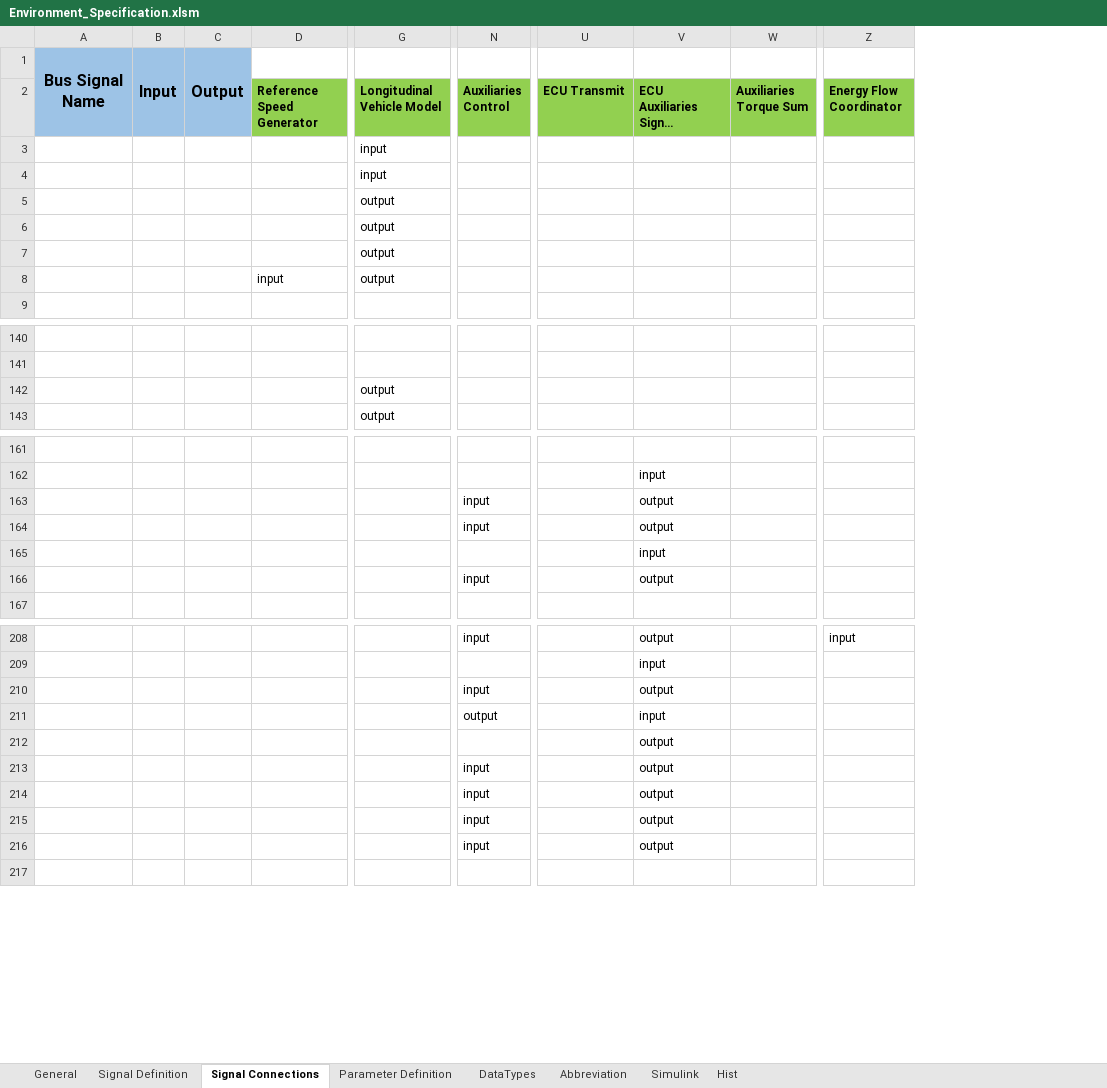
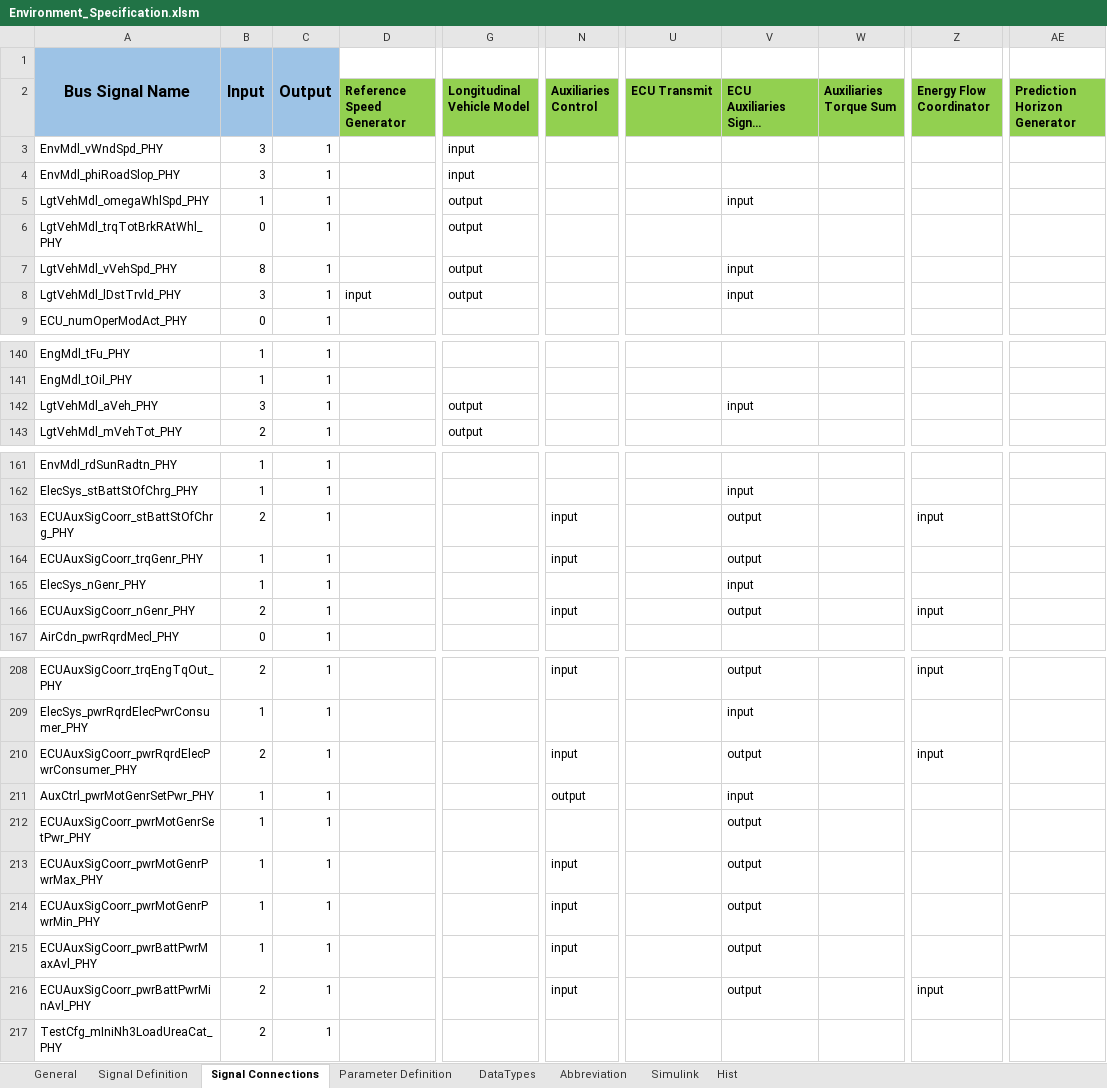
Before and after one commit to eozatay/optitruck_simulator, an Excel workbook: Environment_Specification.xlsm, sheet Signal Connections, drawn as a sheet; only a part is shown, gaps mark what is left out; long unchanged cells end in …; values as stored, in another font and other column widths than the file's, no borders; charts and pictures not drawn; removed rows and columns are numbered as before the commit, all else as after; rows hold the shown columns only; the diff covers the shown part only; the diff names each change by its address in the sheet, - before the commit and + after, or states it on an @@ line.

```diff
--- a/Environment_Specification.xlsm (sheet Signal Connections)
+++ b/Environment_Specification.xlsm (sheet Signal Connections)
-column A, row 1: Bus Signal Name
-column B, row 1: Input
-column C, row 1: Output
+column A, rows 1-4: Bus Signal Name |  | EnvMdl_vWndSpd_PHY | EnvMdl_phiRoadSlop_PHY; rows 6-9: LgtVehMdl_trqTotBrkRAtWhl_PHY | LgtVehMdl_vVehSpd_PHY | LgtVehMdl_lDstTrvld_PHY | ECU_numOperModAct_PHY; rows 140-143: EngMdl_tFu_PHY | EngMdl_tOil_PHY | LgtVehMdl_aVeh_PHY | LgtVehMdl_mVehTot_PHY; rows 161-162: EnvMdl_rdSunRadtn_PHY | ElecSys_stBattStOfChrg_PHY; rows 164-165: ECUAuxSigCoorr_trqGenr_PHY | ElecSys_nGenr_PHY; row 167: AirCdn_pwrRqrdMecl_PHY; rows 208-209: ECUAuxSigCoorr_trqEngTqOut_PHY | ElecSys_pwrRqrdElecPwrConsumer_PHY; rows 211-215: AuxCtrl_pwrMotGenrSetPwr_PHY | ECUAuxSigCoorr_pwrMotGenrSetPwr_PHY | ECUAuxSigCoorr_pwrMotGenrPwrMax_PHY | ECUAuxSigCoorr_pwrMotGenrPwrMin_PHY | ECUAuxSigCoorr_pwrBattPwrMaxAvl_PHY; row 217: TestCfg_mIniNh3LoadUreaCat_PHY
+column B, rows 1-4: Input |  | 3 | 3; rows 6-9: 0 | 8 | 3 | 0; rows 140-143: 1 | 1 | 3 | 2; rows 161-162: 1 | 1; rows 164-165: 1 | 1; row 167: 0; rows 208-209: 2 | 1; rows 211-215: all 1; row 217: 2
+column C, rows 1-4: Output |  | 1 | 1; rows 6-9: all 1; rows 140-143: all 1; rows 161-162: 1 | 1; rows 164-165: 1 | 1; row 167: 1; rows 208-209: 1 | 1; rows 211-215: all 1; row 217: 1
+column AE (Prediction Horizon Generator), empty
+row 5: LgtVehMdl_omegaWhlSpd_PHY | 1 | 1 |  | output |  |  | input
-row 6:  |  |  |  | output
-V7:V8: (empty)
+V7:V8: input
-V142: (empty)
+V142: input
-row 163:  |  |  |  |  | input |  | output
+row 163: ECUAuxSigCoorr_stBattStOfChrg_PHY | 2 | 1 |  |  | input |  | output |  | input
-row 166:  |  |  |  |  | input |  | output
+row 166: ECUAuxSigCoorr_nGenr_PHY | 2 | 1 |  |  | input |  | output |  | input
-row 210:  |  |  |  |  | input |  | output
+row 210: ECUAuxSigCoorr_pwrRqrdElecPwrConsumer_PHY | 2 | 1 |  |  | input |  | output |  | input
-row 216:  |  |  |  |  | input |  | output
+row 216: ECUAuxSigCoorr_pwrBattPwrMinAvl_PHY | 2 | 1 |  |  | input |  | output |  | input
```
Also changed, not shown: other rows of this sheet, sheet Signal Definition, sheet Parameter Definition, sheet Abbreviation, sheet Simulink, charts or pictures.
